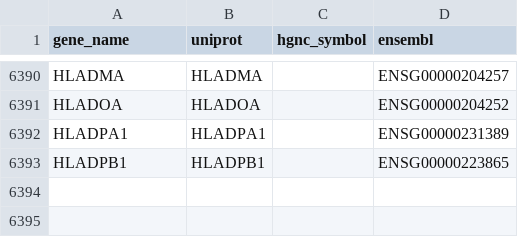
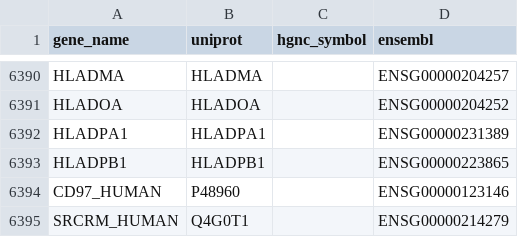
Before and after one commit to Teichlab/cellphonedb, a CSV file: cellphonedb/data/gene.csv, drawn as a sheet; only a part is shown, gaps mark what is left out.

Commit message:
added two more genes

```diff
--- a/cellphonedb/data/gene.csv
+++ b/cellphonedb/data/gene.csv
@@ -6393 +6393,3 @@ HLADPA1,HLADPA1,,ENSG00000231389
 HLADPB1,HLADPB1,,ENSG00000223865
+CD97_HUMAN,P48960,,ENSG00000123146
+SRCRM_HUMAN,Q4G0T1,,ENSG00000214279
```
Also changed, not shown: 2 other files.
